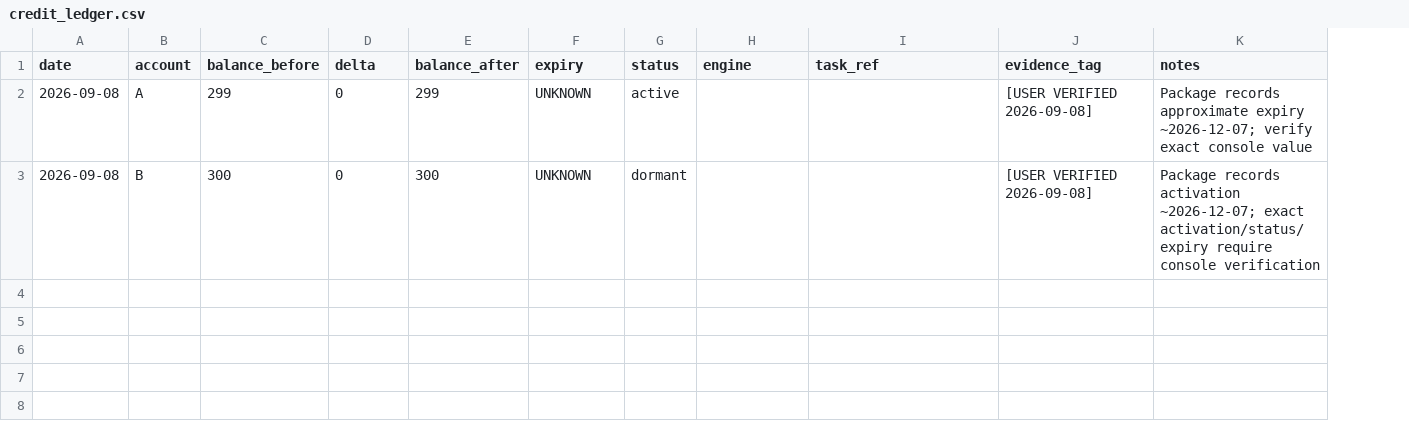
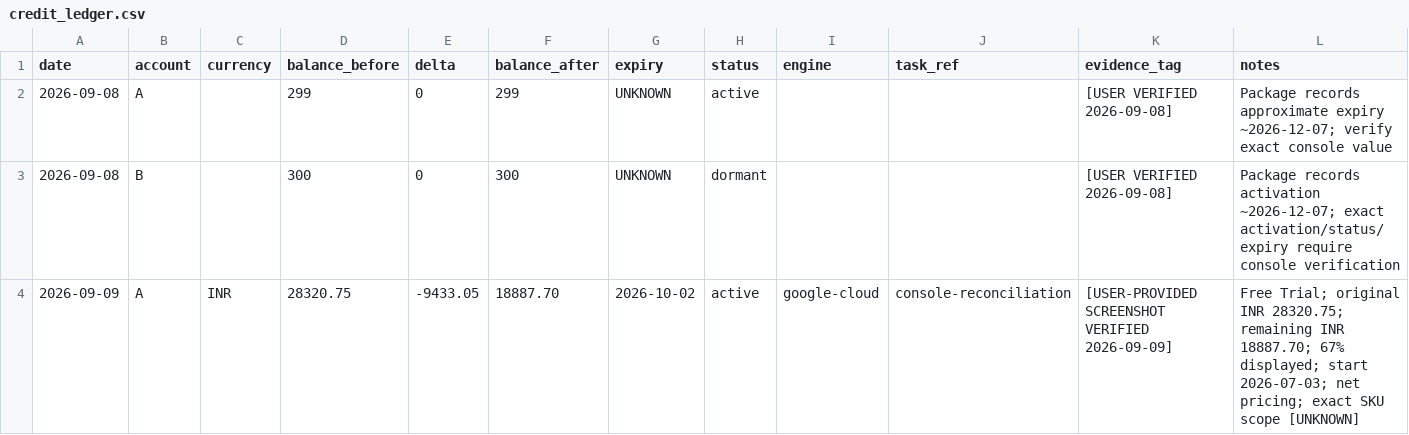
Before and after one commit to akularya6-del/cuet_os, a CSV file: memory/ledgers/credit_ledger.csv, drawn as a sheet; the diff names each change by its address in the sheet, - before the commit and + after, or states it on an @@ line.

Commit message:
feat: activate Vertex credits and import legacy baseline

```diff
--- a/memory/ledgers/credit_ledger.csv
+++ b/memory/ledgers/credit_ledger.csv
+column C (currency), empty
+row 4: 2026-09-09 | A | INR | 28320.75 | -9433.05 | 18887.70 | 2026-10-02 | active | google-cloud | console-reconciliation | [USER-PROVIDED SCREENSHOT VERIFIED 2026-09-09] | Free Trial; original INR 28320.75; remaining INR 18887.70; 67% displayed; start 2026-07-03; net pricing; exact SKU scope [UNKNOWN]
```
Also changed, not shown: 26 other files.
